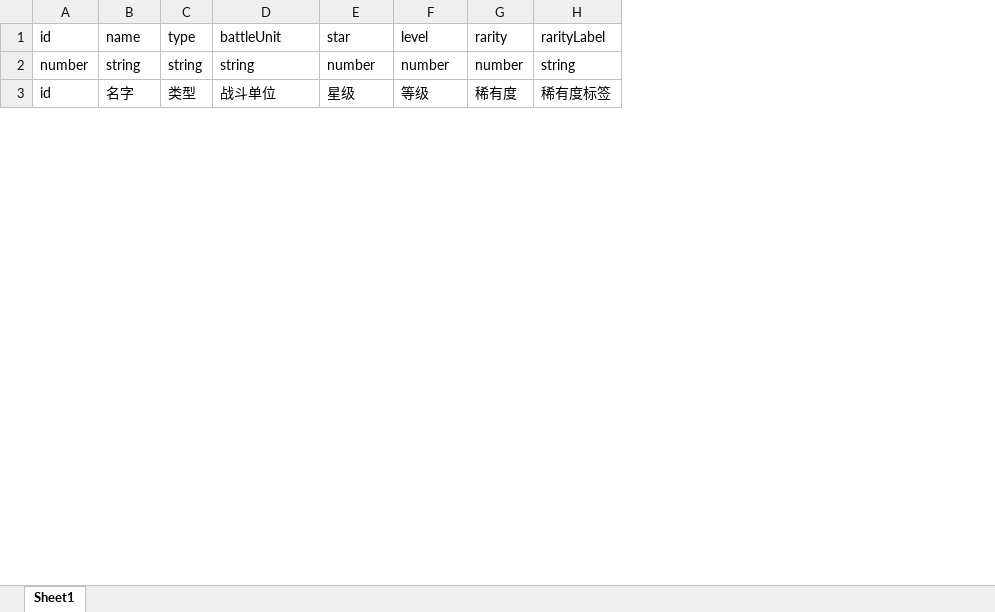
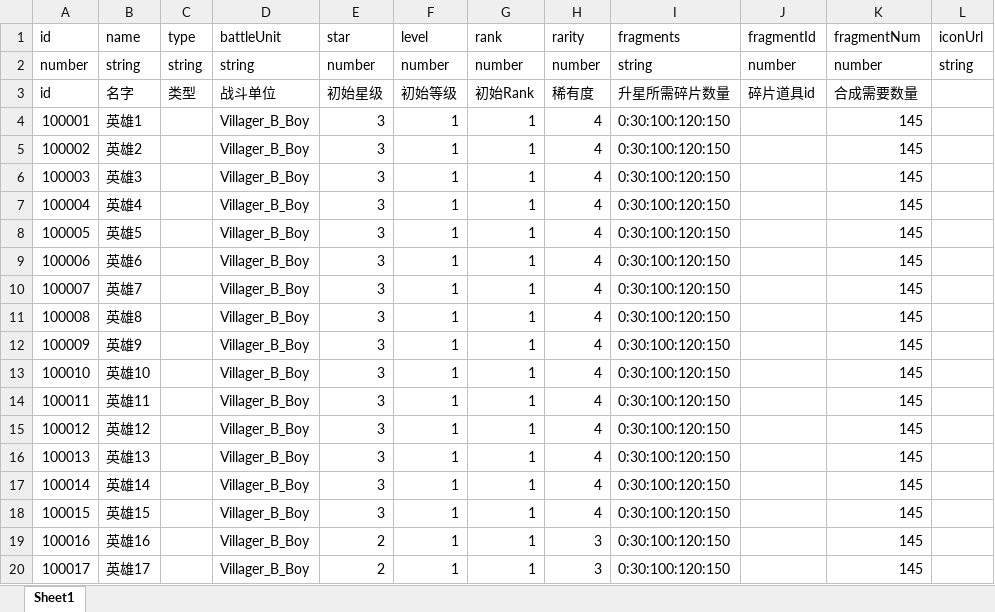
Before and after one commit to a26053200/CardWar, an Excel workbook: Excel/Card.xlsx, sheet Sheet1, drawn as a sheet; only a part is shown; values as stored, in another font and other column widths than the file's, no borders; removed rows and columns are numbered as before the commit, all else as after; the diff covers the shown part only; the diff names each change by its address in the sheet, - before the commit and + after, or states it on an @@ line.

```diff
--- a/Excel/Card.xlsx (sheet Sheet1)
+++ b/Excel/Card.xlsx (sheet Sheet1)
+column G (rank), rows 2-3: number | 初始Rank
-column H (rarityLabel), rows 2-3: string | 稀有度标签
+column I (fragments), rows 2-3: string | 升星所需碎片数量
+column J (fragmentId), rows 2-3: number | 碎片道具id
+column K (fragmentNum), rows 2-3: number | 合成需要数量
+column L (iconUrl), row 2: string
-E3 (star): 星级
+E3 (star): 初始星级
-F3 (level): 等级
+F3 (level): 初始等级
+row 4: 100001 | 英雄1 |  | Villager_B_Boy | 3 | 1 | 1 | 4 | 0:30:100:120:150 |  | 145
+row 5: 100002 | 英雄2 |  | Villager_B_Boy | 3 | 1 | 1 | 4 | 0:30:100:120:150 |  | 145
+row 6: 100003 | 英雄3 |  | Villager_B_Boy | 3 | 1 | 1 | 4 | 0:30:100:120:150 |  | 145
+row 7: 100004 | 英雄4 |  | Villager_B_Boy | 3 | 1 | 1 | 4 | 0:30:100:120:150 |  | 145
+row 8: 100005 | 英雄5 |  | Villager_B_Boy | 3 | 1 | 1 | 4 | 0:30:100:120:150 |  | 145
+row 9: 100006 | 英雄6 |  | Villager_B_Boy | 3 | 1 | 1 | 4 | 0:30:100:120:150 |  | 145
+row 10: 100007 | 英雄7 |  | Villager_B_Boy | 3 | 1 | 1 | 4 | 0:30:100:120:150 |  | 145
+row 11: 100008 | 英雄8 |  | Villager_B_Boy | 3 | 1 | 1 | 4 | 0:30:100:120:150 |  | 145
+row 12: 100009 | 英雄9 |  | Villager_B_Boy | 3 | 1 | 1 | 4 | 0:30:100:120:150 |  | 145
+row 13: 100010 | 英雄10 |  | Villager_B_Boy | 3 | 1 | 1 | 4 | 0:30:100:120:150 |  | 145
+row 14: 100011 | 英雄11 |  | Villager_B_Boy | 3 | 1 | 1 | 4 | 0:30:100:120:150 |  | 145
+row 15: 100012 | 英雄12 |  | Villager_B_Boy | 3 | 1 | 1 | 4 | 0:30:100:120:150 |  | 145
+row 16: 100013 | 英雄13 |  | Villager_B_Boy | 3 | 1 | 1 | 4 | 0:30:100:120:150 |  | 145
+row 17: 100014 | 英雄14 |  | Villager_B_Boy | 3 | 1 | 1 | 4 | 0:30:100:120:150 |  | 145
+row 18: 100015 | 英雄15 |  | Villager_B_Boy | 3 | 1 | 1 | 4 | 0:30:100:120:150 |  | 145
+row 19: 100016 | 英雄16 |  | Villager_B_Boy | 2 | 1 | 1 | 3 | 0:30:100:120:150 |  | 145
+row 20: 100017 | 英雄17 |  | Villager_B_Boy | 2 | 1 | 1 | 3 | 0:30:100:120:150 |  | 145
```
Also changed, not shown: 19 added rows, 12 edited cells and row numbers in column A elsewhere in this sheet, 3 other files.
